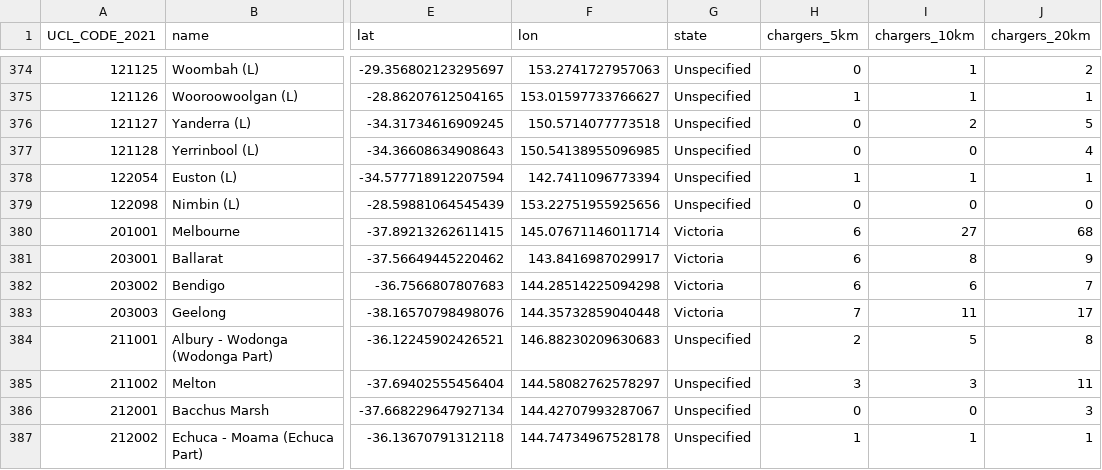
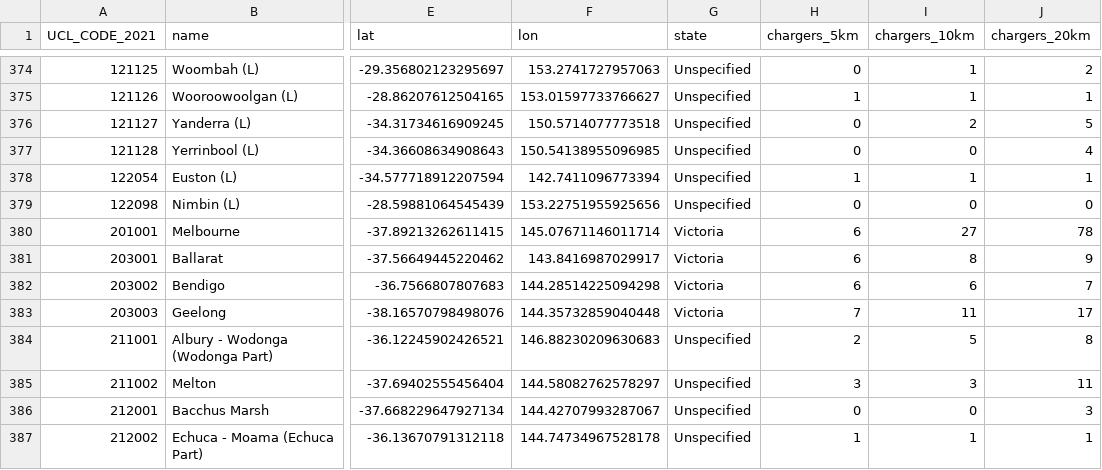
Before and after one commit to hdia/ev_charging_monitor, a CSV file: working/urban_centres_with_charger_access.csv, drawn as a sheet; only a part is shown, gaps mark what is left out; the diff names each change by its address in the sheet, - before the commit and + after, or states it on an @@ line.

```diff
--- a/working/urban_centres_with_charger_access.csv
+++ b/working/urban_centres_with_charger_access.csv
-J380 (chargers_20km): 68
+J380 (chargers_20km): 78
```
Also changed, not shown: 1 other file.
